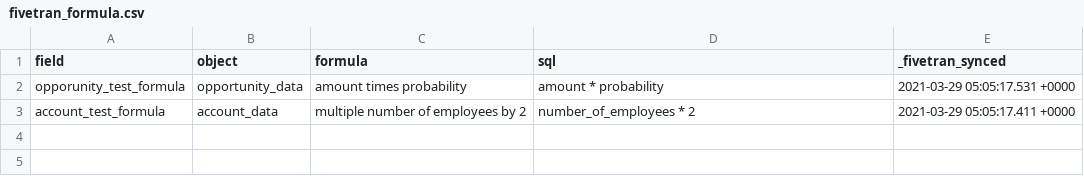
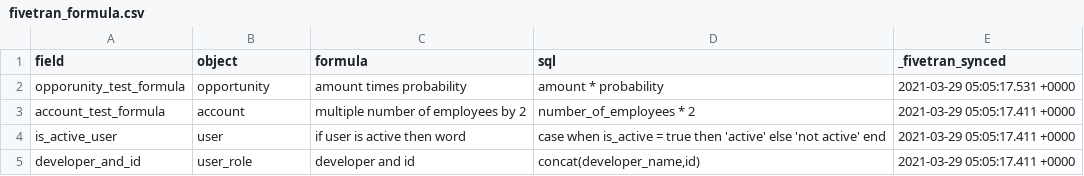
Before and after one commit to fivetran/dbt_salesforce_formula_utils, a CSV file: integration_tests/data/fivetran_formula.csv, drawn as a sheet.

Commit message:
integration test updates

```diff
--- a/integration_tests/data/fivetran_formula.csv
+++ b/integration_tests/data/fivetran_formula.csv
@@ -1,3 +1,5 @@
 field,object,formula,sql,_fivetran_synced
-opporunity_test_formula,opportunity_data,"amount times probability",amount * probability,2021-03-29 05:05:17.531 +0000
-account_test_formula,account_data,"multiple number of employees by 2",number_of_employees * 2,2021-03-29 05:05:17.411 +0000
+opporunity_test_formula,opportunity,"amount times probability",amount * probability,2021-03-29 05:05:17.531 +0000
+account_test_formula,account,"multiple number of employees by 2",number_of_employees * 2,2021-03-29 05:05:17.411 +0000
+is_active_user,user,"if user is active then word",case when is_active = true then 'active' else 'not active' end,2021-03-29 05:05:17.411 +0000
+developer_and_id,user_role,"developer and id","concat(developer_name,id)",2021-03-29 05:05:17.411 +0000
```
Also changed, not shown: 17 other files.
